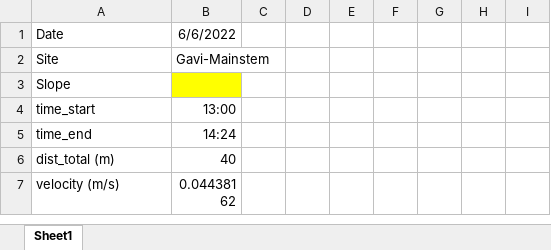
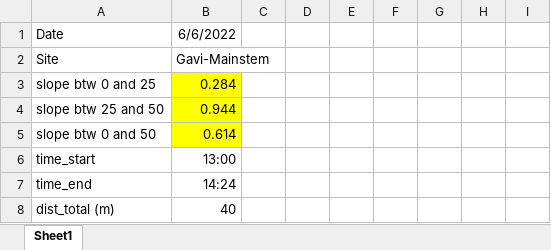
Before and after one commit to carbonshed/Ecuador2022, an Excel workbook: Injections/Injections_Results/Inj_results_2022-06-06.xlsx, sheet Sheet1, drawn as a sheet; only a part is shown; the shorter side is filled out with more unchanged rows; values as stored, in another font and other column widths than the file's, no borders; removed rows and columns are numbered as before the commit, all else as after; the diff names each change by its address in the sheet, - before the commit and + after, or states it on an @@ line.

```diff
--- a/Injections/Injections_Results/Inj_results_2022-06-06.xlsx (sheet Sheet1)
+++ b/Injections/Injections_Results/Inj_results_2022-06-06.xlsx (sheet Sheet1)
-row 3: Slope
+row 3: slope btw 0 and 25 | 0.284
+row 4: slope btw 25 and 50 | 0.944
+row 5: slope btw 0 and 50 | 0.614
```
Also changed, not shown: Injections/Injections_Results/Inj_results_2022-07-01.xlsx, Injections/Injections_Results/Inj_results_2022-07-06.xlsx, 5 other files.
